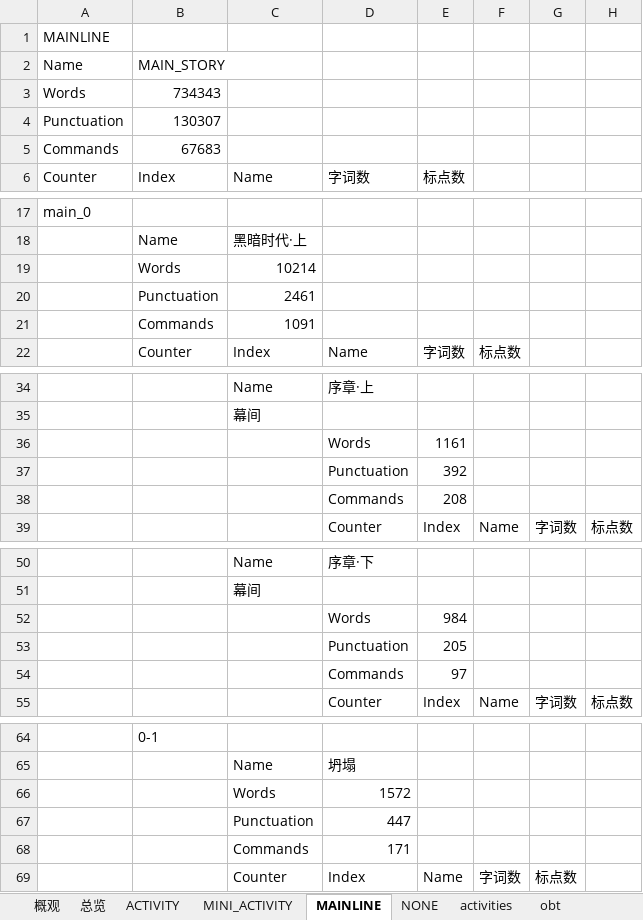
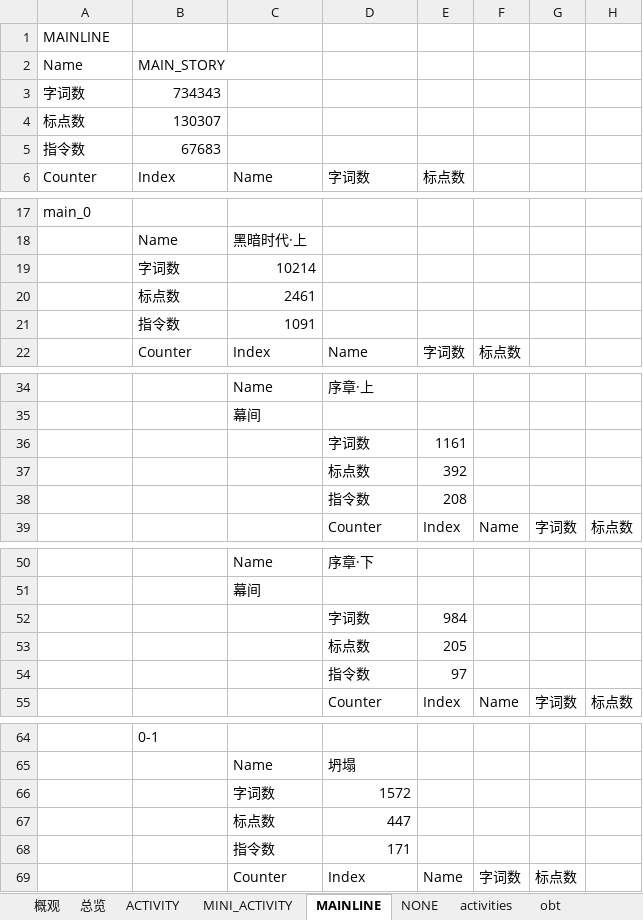
Before and after one commit to lengyanyu258/ArknightsWordCount, an Excel workbook: docs/arknights-word-count.xlsx, sheet MAINLINE, drawn as a sheet; only a part is shown, gaps mark what is left out; values as stored, in another font and other column widths than the file's, no borders; the diff covers the shown part only; the diff names each change by its address in the sheet, - before the commit and + after, or states it on an @@ line.

```diff
--- a/docs/arknights-word-count.xlsx (sheet MAINLINE)
+++ b/docs/arknights-word-count.xlsx (sheet MAINLINE)
-A3: Words
+A3: 字词数
-A4: Punctuation
+A4: 标点数
-A5: Commands
+A5: 指令数
-B19: Words
+B19: 字词数
-B20: Punctuation
+B20: 标点数
-B21: Commands
+B21: 指令数
-D36: Words
+D36: 字词数
-D37: Punctuation
+D37: 标点数
-D38: Commands
+D38: 指令数
-D52: Words
+D52: 字词数
-D53: Punctuation
+D53: 标点数
-D54: Commands
+D54: 指令数
-C66: Words
+C66: 字词数
-C67: Punctuation
+C67: 标点数
-C68: Commands
+C68: 指令数
```
Also changed, not shown: 1287 edited cells elsewhere in this sheet, sheet ACTIVITY, sheet activities, sheet NONE, sheet obt, sheet MINI_ACTIVITY, sheet 总览, 1 more sheet, 1 other file.
